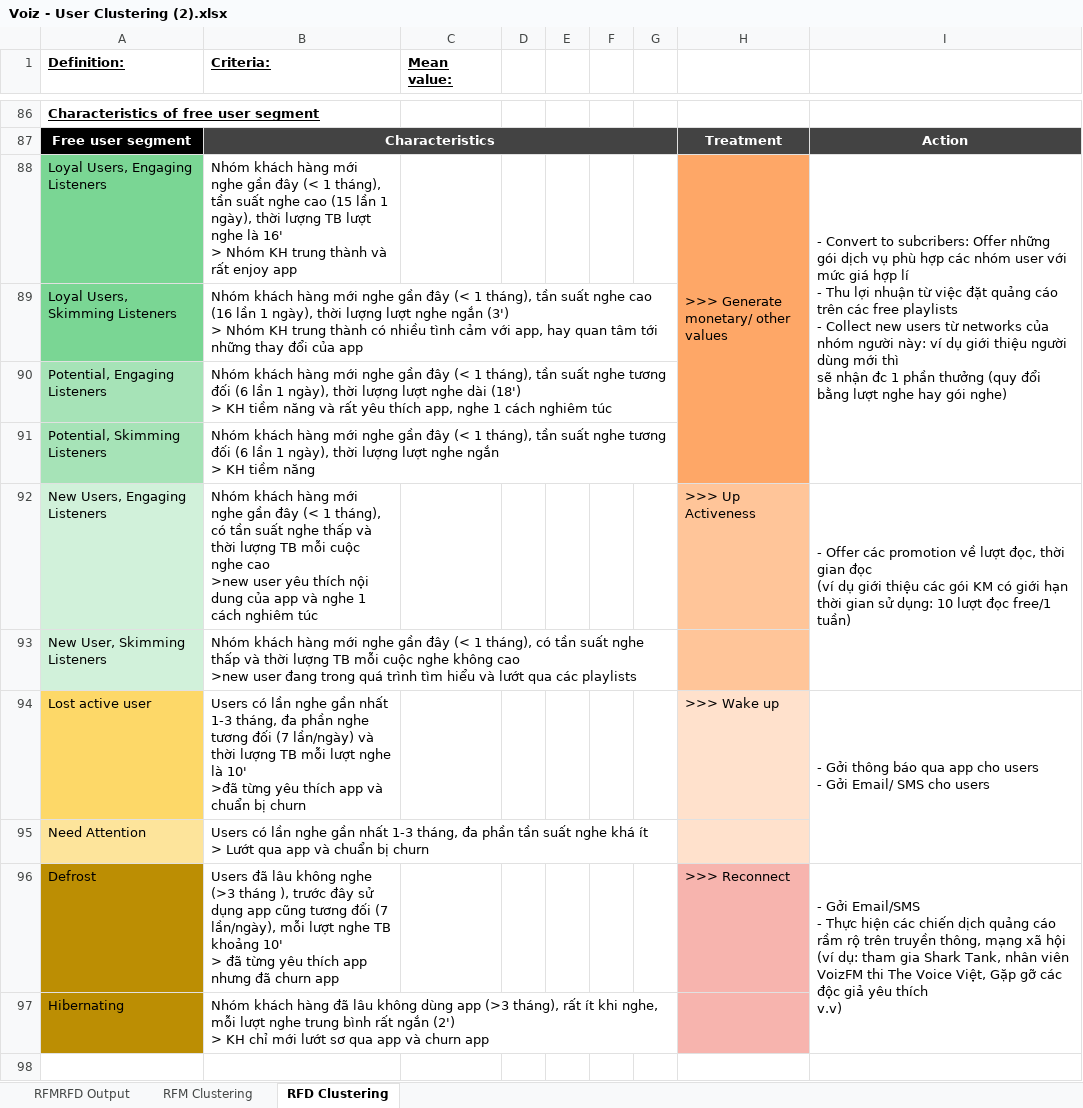
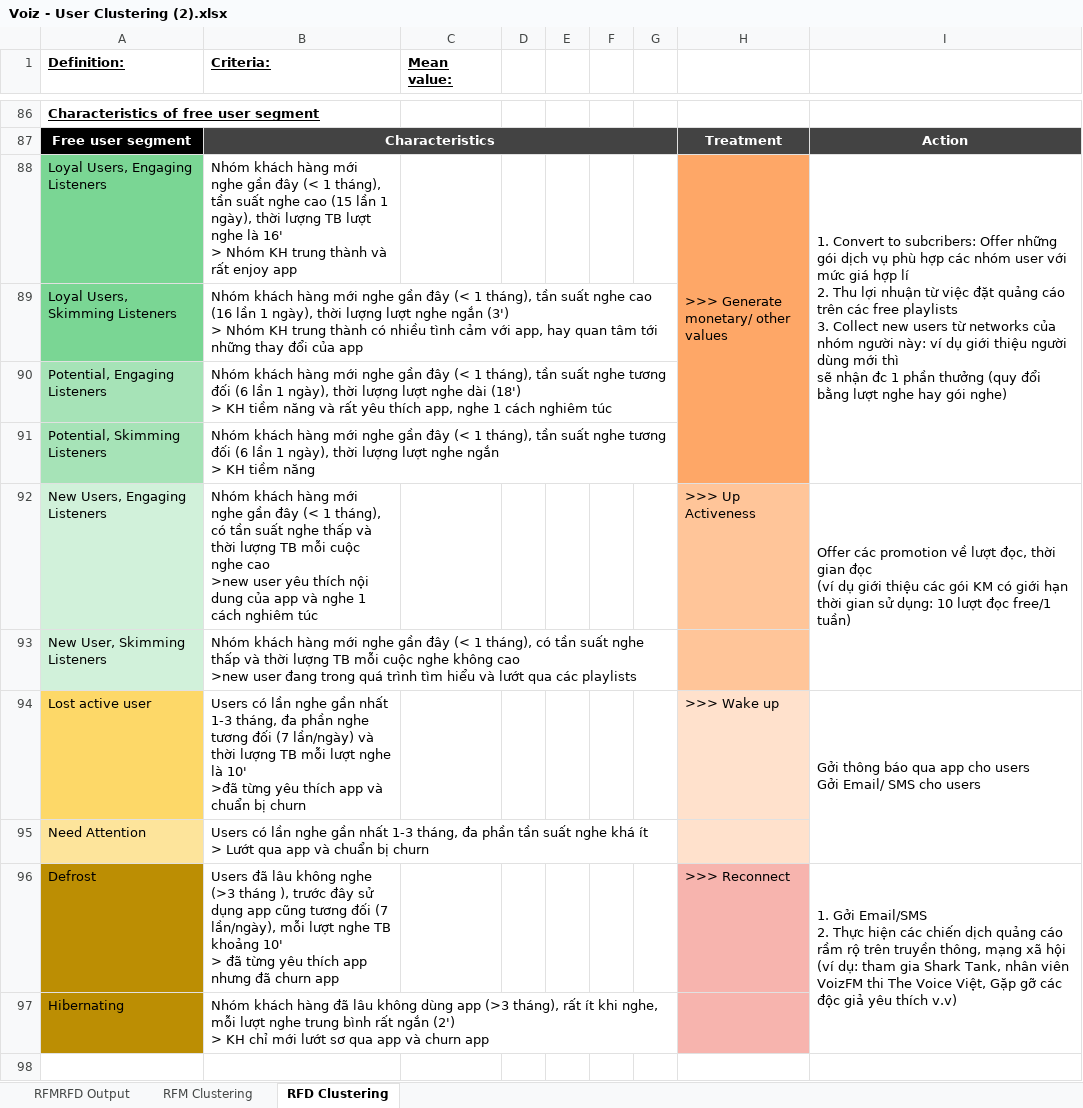
Before and after one commit to ngttnguyen/myscala, an Excel workbook: Voiz_project/data/Voiz - User Clustering (2).xlsx, sheet RFD Clustering, drawn as a sheet; only a part is shown, gaps mark what is left out; values as stored, in another font and other column widths than the file's, no borders; charts and pictures not drawn; ↵ is a line break in a cell; the diff names each change by its address in the sheet, - before the commit and + after, or states it on an @@ line.

```diff
--- a/Voiz_project/data/Voiz - User Clustering (2).xlsx (sheet RFD Clustering)
+++ b/Voiz_project/data/Voiz - User Clustering (2).xlsx (sheet RFD Clustering)
-I88: - Convert to subcribers: Offer những gói dịch vụ phù hợp các nhóm user với mức giá hợp lí ↵ - Thu lợi nhuận từ việc đặt quảng cáo trên các free playlists ↵ - Collect new…
+I88: 1. Convert to subcribers: Offer những gói dịch vụ phù hợp các nhóm user với mức giá hợp lí ↵ 2. Thu lợi nhuận từ việc đặt quảng cáo trên các free playlists ↵ 3. Collect new…
-I92: - Offer các…
+I92: Offer các…
-I94: - Gởi thông báo qua app cho users ↵ - Gởi Email/…
+I94: Gởi thông báo qua app cho users ↵ Gởi Email/…
-I96: - Gởi Email/SMS ↵ - Thực hiện…
+I96: 1. Gởi Email/SMS ↵ 2. Thực hiện…
```
Also changed, not shown: charts or pictures, 1 other file.
